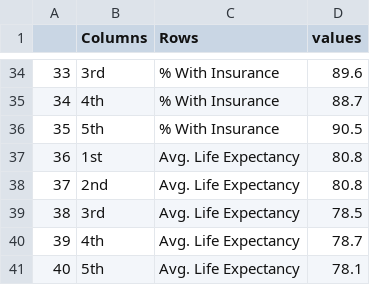
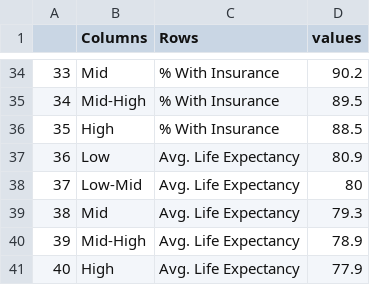
Before and after one commit to virginiaequitycenter/cvilleequity_covid, a CSV file: data/attributes.csv, drawn as a sheet; only a part is shown, gaps mark what is left out; the diff covers the shown part only.

```diff
--- a/data/attributes.csv
+++ b/data/attributes.csv
@@ -34,8 +34,8 @@
-"33","3rd","% With Insurance","89.6"
-"34","4th","% With Insurance","88.7"
-"35","5th","% With Insurance","90.5"
-"36","1st","Avg. Life Expectancy","80.8"
-"37","2nd","Avg. Life Expectancy","80.8"
-"38","3rd","Avg. Life Expectancy","78.5"
-"39","4th","Avg. Life Expectancy","78.7"
-"40","5th","Avg. Life Expectancy","78.1"
+"33","Mid","% With Insurance","90.2"
+"34","Mid-High","% With Insurance","89.5"
+"35","High","% With Insurance","88.5"
+"36","Low","Avg. Life Expectancy","80.9"
+"37","Low-Mid","Avg. Life Expectancy","80"
+"38","Mid","Avg. Life Expectancy","79.3"
+"39","Mid-High","Avg. Life Expectancy","78.9"
+"40","High","Avg. Life Expectancy","77.9"
```
Also changed, not shown: 62 edited cells elsewhere in this file, data/burden_data.csv, 10 other files.
